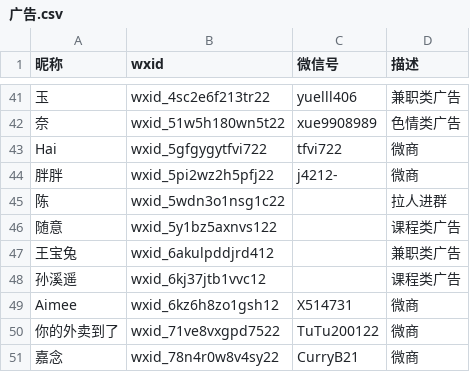
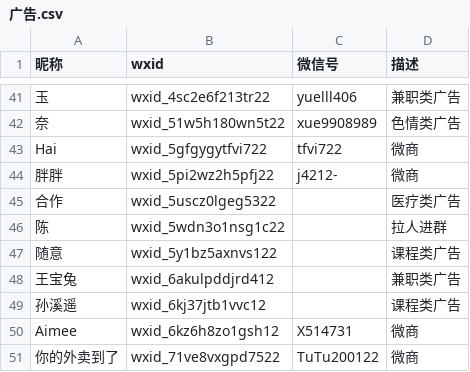
Before and after one commit to blacklisting/weixin, a CSV file: 广告.csv, drawn as a sheet; only a part is shown, gaps mark what is left out; the shorter side is filled out with more unchanged rows.

Commit message:
Update with a comment just seen.

```diff
--- a/广告.csv
+++ b/广告.csv
@@ -44,2 +44,3 @@
 "胖胖",wxid_5pi2wz2h5pfj22,j4212-,"微商"
+"合作",wxid_5uscz0lgeg5322,,"医疗类广告"
 "陈",wxid_5wdn3o1nsg1c22,,"拉人进群"
```
